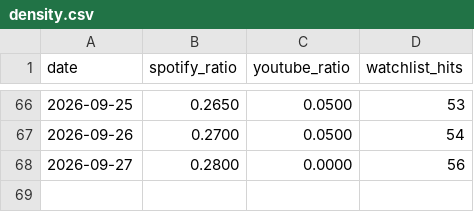
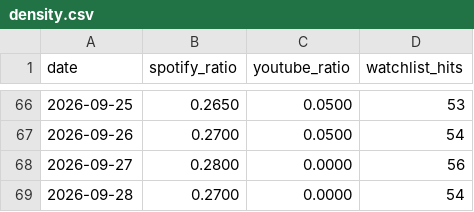
Before and after one commit to kwongyuhyo/plot-scan, a CSV file: data/density.csv, drawn as a sheet; only a part is shown, gaps mark what is left out; the diff names each change by its address in the sheet, - before the commit and + after, or states it on an @@ line.

```diff
--- a/data/density.csv
+++ b/data/density.csv
+row 69: 2026-09-28 | 0.2700 | 0.0000 | 54
```
Also changed, not shown: 9 other files.
